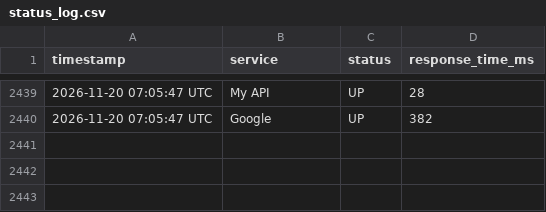
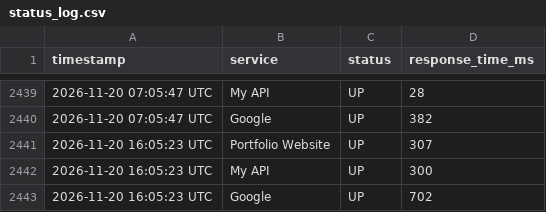
Before and after one commit to Nitharshanass/infra-monitor, a CSV file: status_log.csv, drawn as a sheet; only a part is shown, gaps mark what is left out.

```diff
--- a/status_log.csv
+++ b/status_log.csv
@@ -2440 +2440,4 @@ timestamp,service,status,response_time_ms
 2026-11-20 07:05:47 UTC,Google,UP,382
+2026-11-20 16:05:23 UTC,Portfolio Website,UP,307
+2026-11-20 16:05:23 UTC,My API,UP,300
+2026-11-20 16:05:23 UTC,Google,UP,702
```
